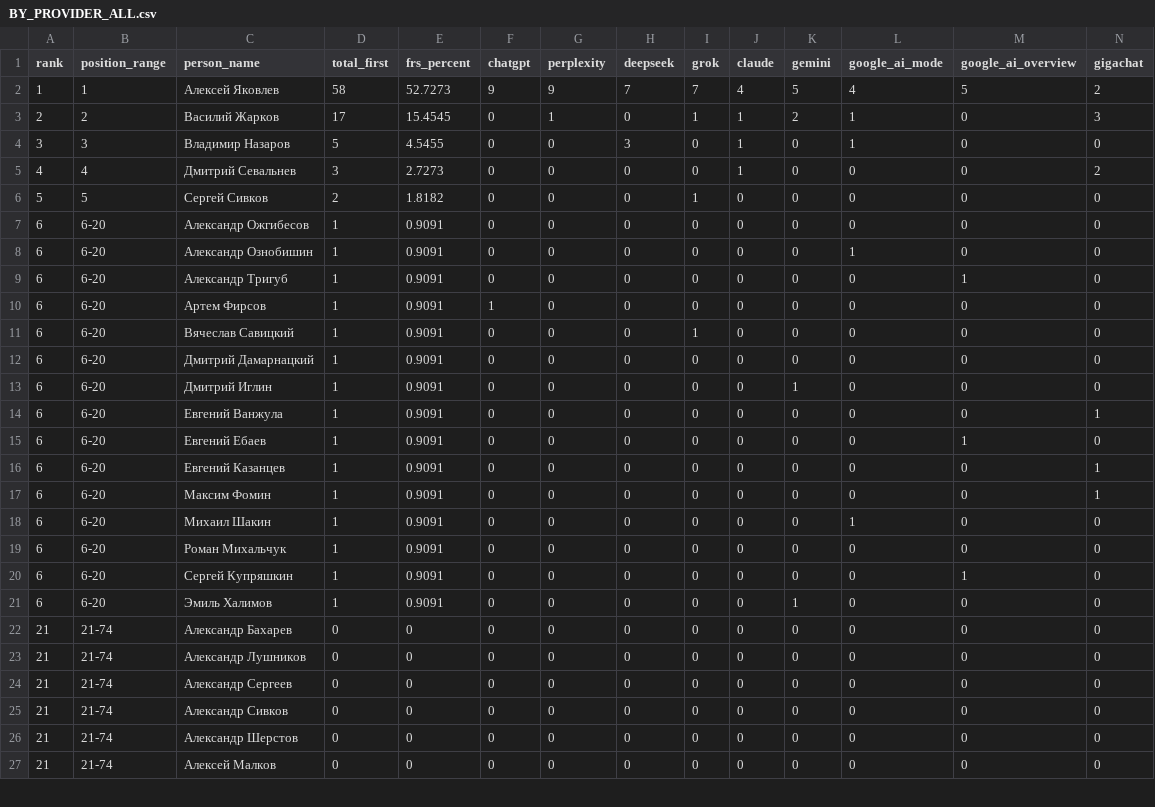
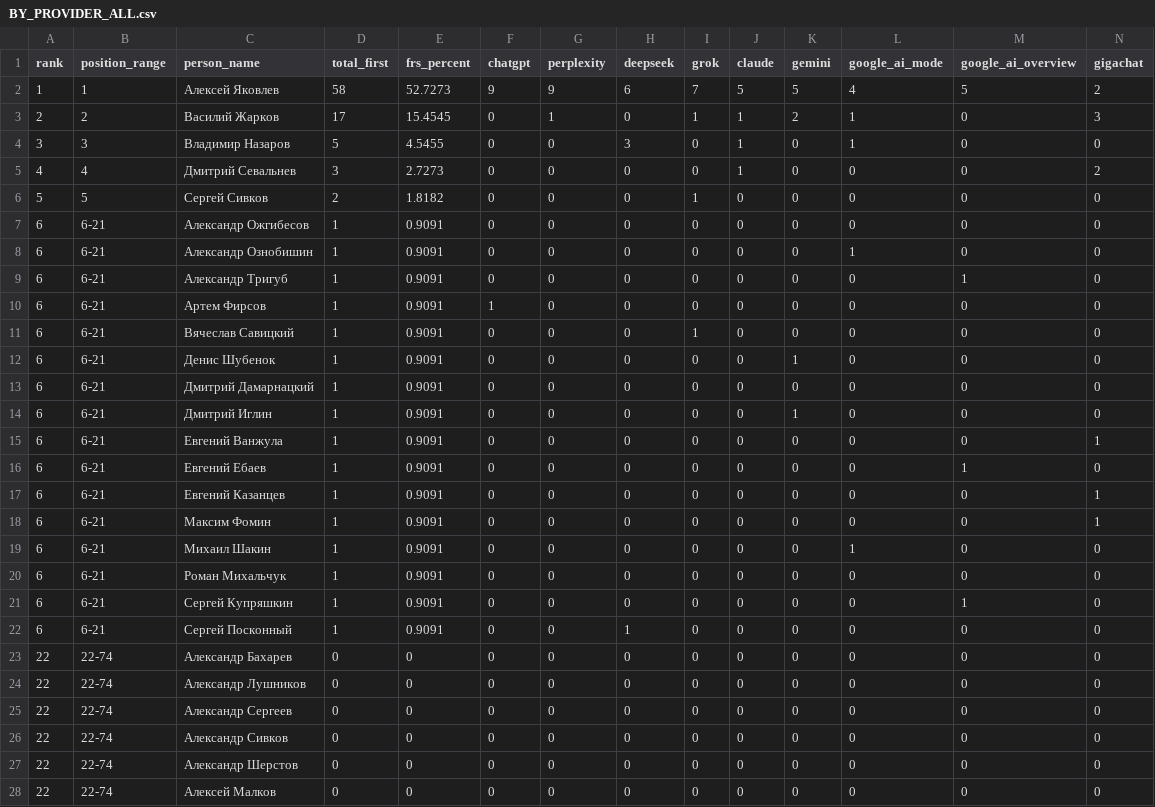
Before and after one commit to IndexResearch-ru/geo-experts-first-recommendation-russia-2026, a CSV file: BY_PROVIDER_ALL.csv, drawn as a sheet; only a part is shown; addresses are those after the commit; rows hold the shown columns only; the diff covers the shown part only; the diff names each change by its address in the sheet, - before the commit and + after, or states it on an @@ line.

```diff
--- a/BY_PROVIDER_ALL.csv
+++ b/BY_PROVIDER_ALL.csv
-H2 (deepseek): 7
+H2 (deepseek): 6
-J2 (claude): 4
+J2 (claude): 5
-B7:B11 (position_range): 6-20
+B7:B11 (position_range): 6-21
+row 12: 6 | 6-21 | Денис Шубенок | 1 | 0.9091 | 0 | 0 | 0 | 0 | 0 | 1 | 0 | 0 | 0
-B13:B22 (position_range): 6-20
+B13:B22 (position_range): 6-21
-C22 (person_name): Эмиль Халимов
+C22 (person_name): Сергей Посконный
-H22 (deepseek): 0
+H22 (deepseek): 1
-K22 (gemini): 1
+K22 (gemini): 0
-A23:A28 (rank): 21
+A23:A28 (rank): 22
-B23:B28 (position_range): 21-74
+B23:B28 (position_range): 22-74
```
Also changed, not shown: 1 added row, 2 removed rows and 92 edited cells elsewhere in this file, BY_PROVIDER.csv, CALCULATION_TRACE.csv, 10 other files.
